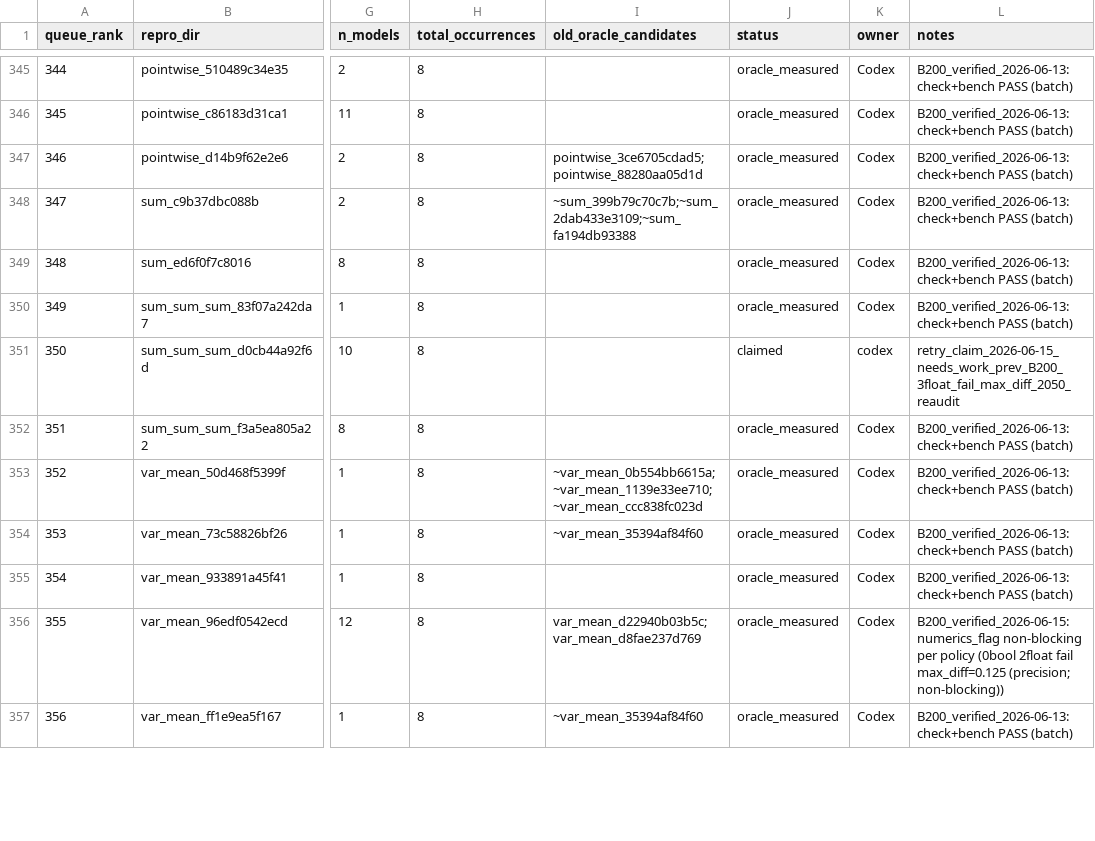
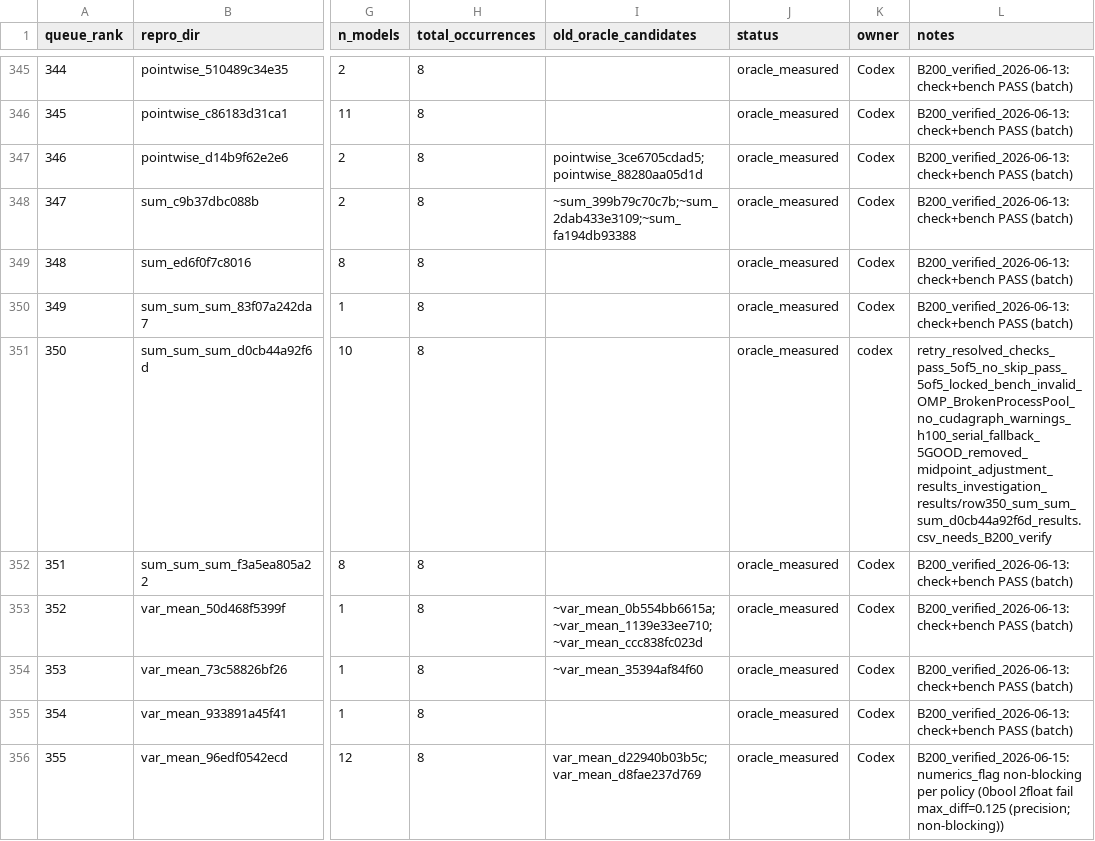
Before and after one commit to eellison/better-benchmark, a CSV file: investigation_results/oracle_migration_queue.csv, drawn as a sheet; only a part is shown, gaps mark what is left out; the shorter side is filled out with more unchanged rows; the diff names each change by its address in the sheet, - before the commit and + after, or states it on an @@ line.

Commit message:
Retry-fix oracle row 350

```diff
--- a/investigation_results/oracle_migration_queue.csv
+++ b/investigation_results/oracle_migration_queue.csv
-J351 (status): claimed
+J351 (status): oracle_measured
-L351 (notes): retry_claim_2026-06-15_needs_work_prev_B200_3float_fail_max_diff_2050_reaudit
+L351 (notes): retry_resolved_checks_pass_5of5_no_skip_pass_5of5_locked_bench_invalid_OMP_BrokenProcessPool_no_cudagraph_warnings_h100_serial_fallback_5GOOD_removed_midpoint_adjustment_results_investigation_results/row350_sum_sum_sum_d0cb44a92f6d_results.csv_needs_B200_verify
```
Also changed, not shown: 2 other files.
